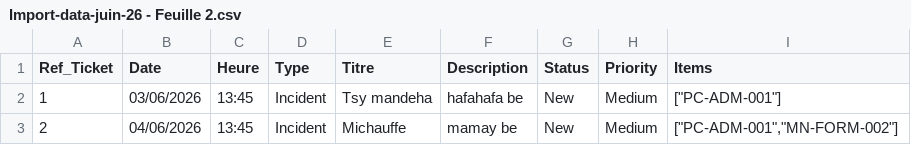
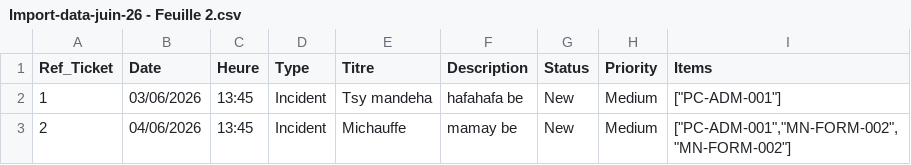
Before and after one commit to Kennedy893/glpi, a CSV file: REACT/csv/Import-data-juin-26 - Feuille 2.csv, drawn as a sheet.

Commit message:
gestion items dupliqués (import)

```diff
--- a/REACT/csv/Import-data-juin-26 - Feuille 2.csv
+++ b/REACT/csv/Import-data-juin-26 - Feuille 2.csv
@@ -2,2 +2,2 @@ Ref_Ticket,Date,Heure,Type,Titre,Description,Status,Priority,Items
 1,03/06/2026,13:45,Incident,Tsy mandeha,hafahafa be,New,Medium,"[""PC-ADM-001""]"
-2,04/06/2026,13:45,Incident,Michauffe,mamay be,New,Medium,"[""PC-ADM-001"",""MN-FORM-002""]"
+2,04/06/2026,13:45,Incident,Michauffe,mamay be,New,Medium,"[""PC-ADM-001"",""MN-FORM-002"",""MN-FORM-002""]"
```
Also changed, not shown: 2 other files.
